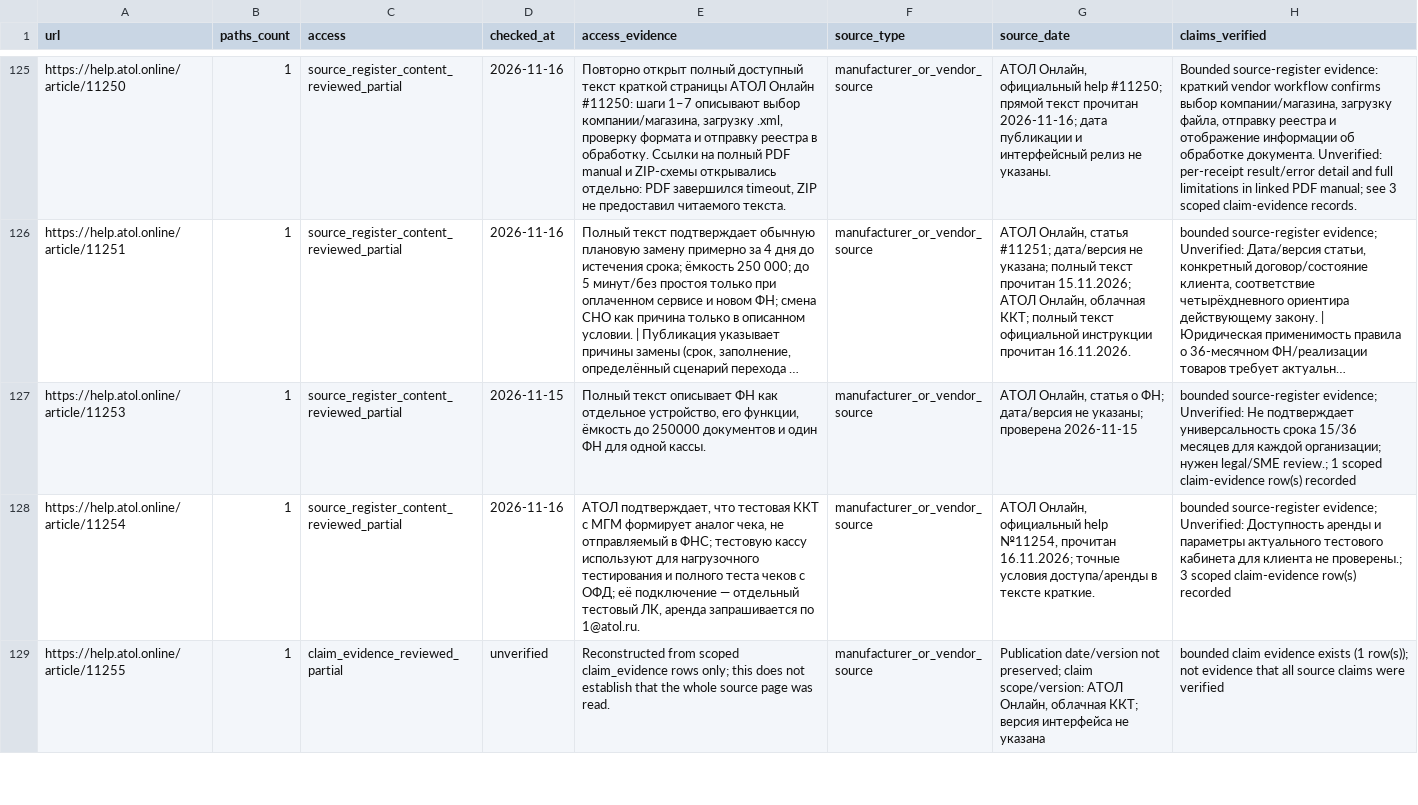
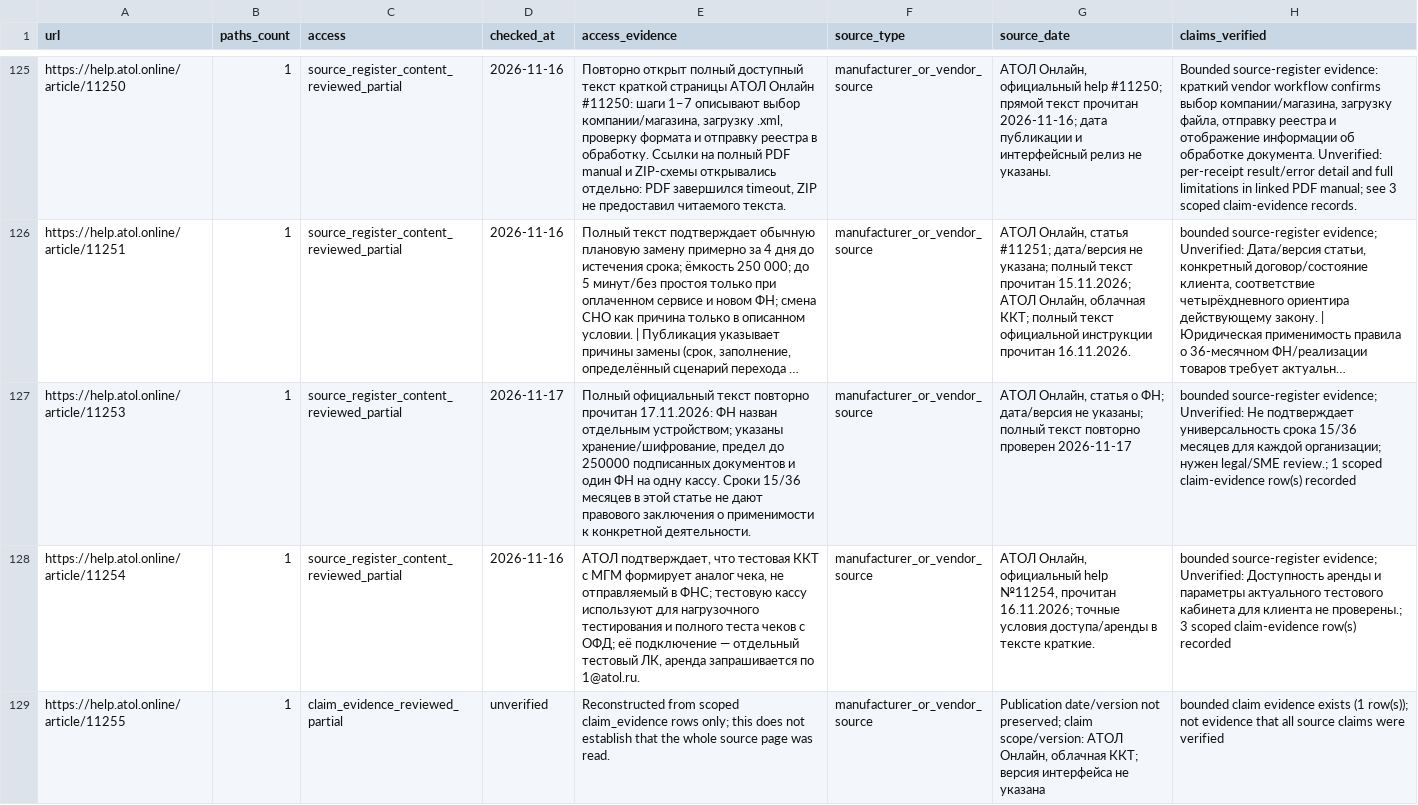
Before and after one commit to Shira-Artem/Support-RAG-Bot, a CSV file: reports/kb_review_b2_quality/source_review.csv, drawn as a sheet; only a part is shown, gaps mark what is left out; long unchanged cells end in …; the diff covers the shown part only; the diff names each change by its address in the sheet, - before the commit and + after, or states it on an @@ line.

Commit message:
Refresh KB audit evidence and validation

```diff
--- a/reports/kb_review_b2_quality/source_review.csv
+++ b/reports/kb_review_b2_quality/source_review.csv
-D127 (checked_at): 2026-11-15
+D127 (checked_at): 2026-11-17
-E127 (access_evidence): Полный текст описывает ФН как отдельное устройство, его функции, ёмкость до 250000 документов и один ФН для одной кассы.
+E127 (access_evidence): Полный официальный текст повторно прочитан 17.11.2026: ФН назван отдельным устройством; указаны хранение/шифрование, предел до 250000 подписанных документов и один ФН на одну кассу. Сроки 15/36 месяцев в этой статье не дают правового заключения о применимости к конкретной деятельности.
-G127 (source_date): …не указаны; проверена 2026-11-15
+G127 (source_date): …не указаны; полный текст повторно проверен 2026-11-17
```
Also changed, not shown: 3 edited cells elsewhere in this file.
